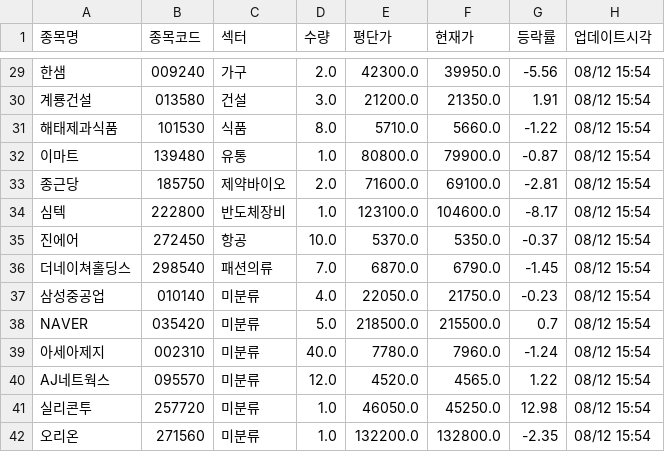
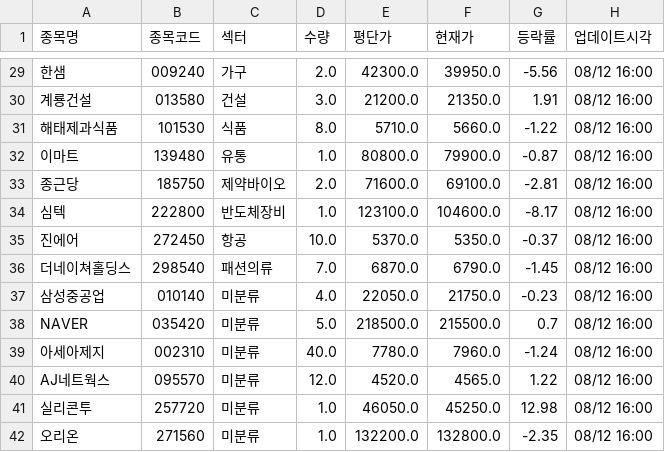
Before and after one commit to frel7022-png/files1, a CSV file: portfolio_data.csv, drawn as a sheet; only a part is shown, gaps mark what is left out; the diff covers the shown part only; the diff names each change by its address in the sheet, - before the commit and + after, or states it on an @@ line.

```diff
--- a/portfolio_data.csv
+++ b/portfolio_data.csv
-H29:H42 (업데이트시각): 08/12 15:54
+H29:H42 (업데이트시각): 08/12 16:00
```
Also changed, not shown: 27 edited cells elsewhere in this file.
